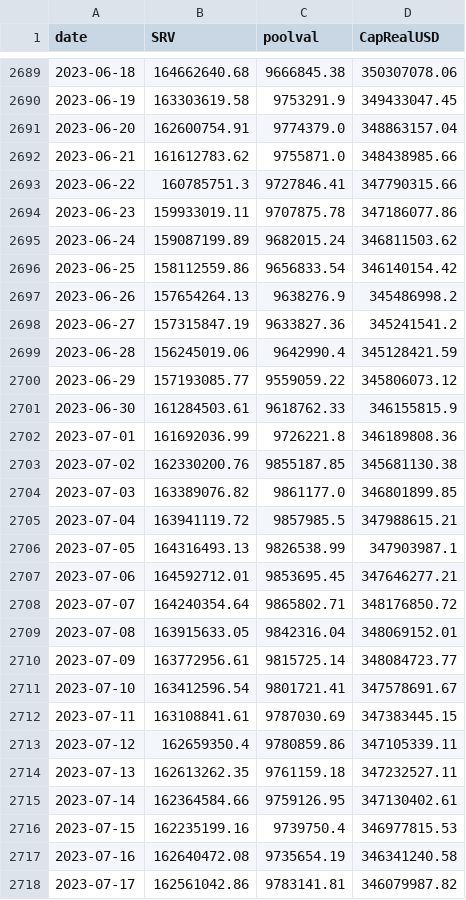
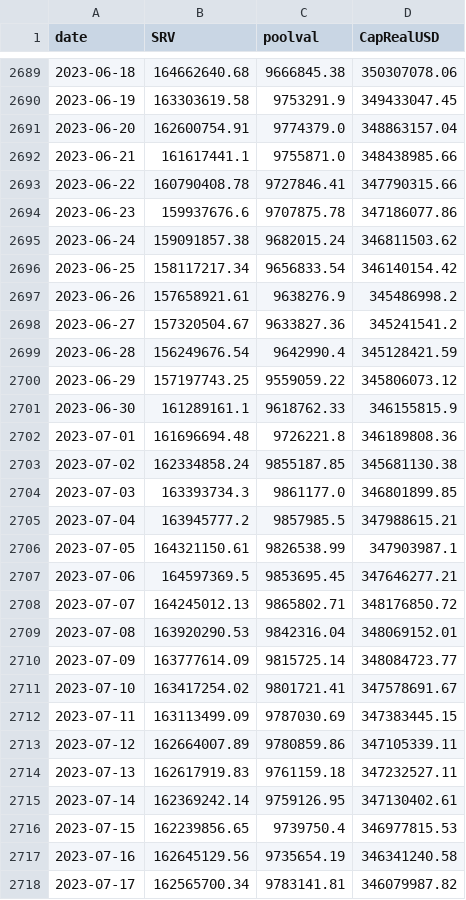
Before and after one commit to bochinchero/dcrpgdata, a CSV file: data/rvUSD.csv, drawn as a sheet; only a part is shown, gaps mark what is left out; the diff covers the shown part only.

```diff
--- a/data/rvUSD.csv
+++ b/data/rvUSD.csv
@@ -2691,28 +2691,28 @@ date,SRV,poolval,CapRealUSD
 2023-06-20,162600754.91,9774379.0,348863157.04
-2023-06-21,161612783.62,9755871.0,348438985.66
-2023-06-22,160785751.3,9727846.41,347790315.66
-2023-06-23,159933019.11,9707875.78,347186077.86
-2023-06-24,159087199.89,9682015.24,346811503.62
-2023-06-25,158112559.86,9656833.54,346140154.42
-2023-06-26,157654264.13,9638276.9,345486998.2
-2023-06-27,157315847.19,9633827.36,345241541.2
-2023-06-28,156245019.06,9642990.4,345128421.59
-2023-06-29,157193085.77,9559059.22,345806073.12
-2023-06-30,161284503.61,9618762.33,346155815.9
-2023-07-01,161692036.99,9726221.8,346189808.36
-2023-07-02,162330200.76,9855187.85,345681130.38
-2023-07-03,163389076.82,9861177.0,346801899.85
-2023-07-04,163941119.72,9857985.5,347988615.21
-2023-07-05,164316493.13,9826538.99,347903987.1
-2023-07-06,164592712.01,9853695.45,347646277.21
-2023-07-07,164240354.64,9865802.71,348176850.72
-2023-07-08,163915633.05,9842316.04,348069152.01
-2023-07-09,163772956.61,9815725.14,348084723.77
-2023-07-10,163412596.54,9801721.41,347578691.67
-2023-07-11,163108841.61,9787030.69,347383445.15
-2023-07-12,162659350.4,9780859.86,347105339.11
-2023-07-13,162613262.35,9761159.18,347232527.11
-2023-07-14,162364584.66,9759126.95,347130402.61
-2023-07-15,162235199.16,9739750.4,346977815.53
-2023-07-16,162640472.08,9735654.19,346341240.58
-2023-07-17,162561042.86,9783141.81,346079987.82
+2023-06-21,161617441.1,9755871.0,348438985.66
+2023-06-22,160790408.78,9727846.41,347790315.66
+2023-06-23,159937676.6,9707875.78,347186077.86
+2023-06-24,159091857.38,9682015.24,346811503.62
+2023-06-25,158117217.34,9656833.54,346140154.42
+2023-06-26,157658921.61,9638276.9,345486998.2
+2023-06-27,157320504.67,9633827.36,345241541.2
+2023-06-28,156249676.54,9642990.4,345128421.59
+2023-06-29,157197743.25,9559059.22,345806073.12
+2023-06-30,161289161.1,9618762.33,346155815.9
+2023-07-01,161696694.48,9726221.8,346189808.36
+2023-07-02,162334858.24,9855187.85,345681130.38
+2023-07-03,163393734.3,9861177.0,346801899.85
+2023-07-04,163945777.2,9857985.5,347988615.21
+2023-07-05,164321150.61,9826538.99,347903987.1
+2023-07-06,164597369.5,9853695.45,347646277.21
+2023-07-07,164245012.13,9865802.71,348176850.72
+2023-07-08,163920290.53,9842316.04,348069152.01
+2023-07-09,163777614.09,9815725.14,348084723.77
+2023-07-10,163417254.02,9801721.41,347578691.67
+2023-07-11,163113499.09,9787030.69,347383445.15
+2023-07-12,162664007.89,9780859.86,347105339.11
+2023-07-13,162617919.83,9761159.18,347232527.11
+2023-07-14,162369242.14,9759126.95,347130402.61
+2023-07-15,162239856.65,9739750.4,346977815.53
+2023-07-16,162645129.56,9735654.19,346341240.58
+2023-07-17,162565700.34,9783141.81,346079987.82
```
Also changed, not shown: 1 added row and 50 edited cells elsewhere in this file, data/blockRewards.csv, data/blockVersions.csv, 3 other files.
